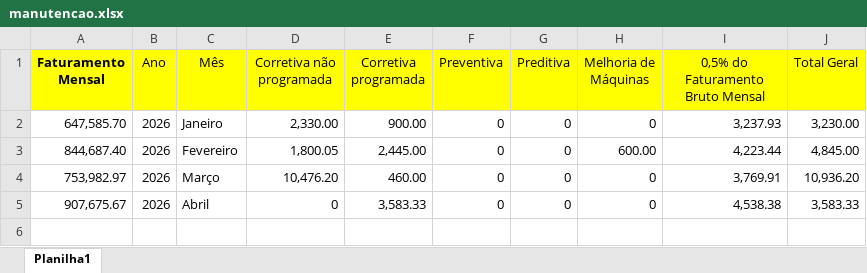
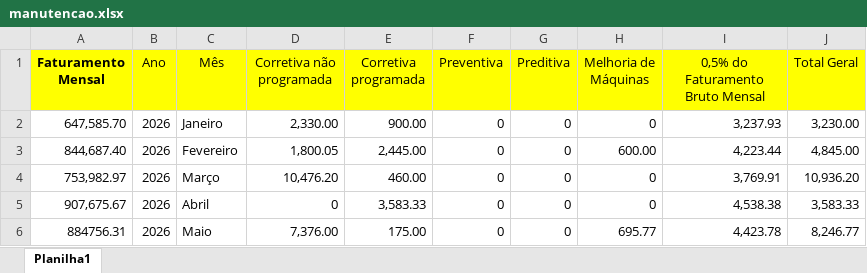
Before and after one commit to eluz7777-hue/aps-producao, an Excel workbook: data/Indicadores_manutencao/manutencao.xlsx, sheet Planilha1, drawn as a sheet; values as stored, in another font and other column widths than the file's, no borders; the diff names each change by its address in the sheet, - before the commit and + after, or states it on an @@ line.

Commit message:
atualiza manutencao.xlsx

```diff
--- a/data/Indicadores_manutencao/manutencao.xlsx (sheet Planilha1)
+++ b/data/Indicadores_manutencao/manutencao.xlsx (sheet Planilha1)
+row 6: 884756.31 | 2026 | Maio | 7,376.00 | 175.00 | 0 | 0 | 695.77 | 4,423.78 | 8,246.77
```
Also changed, not shown: 1 other file.
